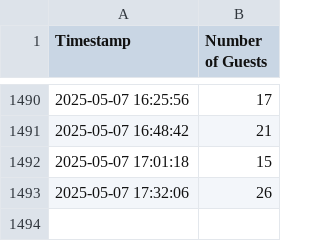
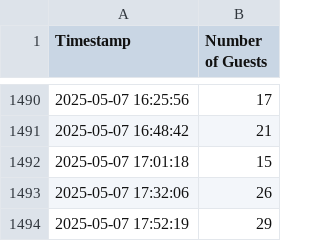
Before and after one commit to mathinic/pool-scraper, a CSV file: data/hallenbad_blaesi_guests.csv, drawn as a sheet; only a part is shown, gaps mark what is left out; the diff names each change by its address in the sheet, - before the commit and + after, or states it on an @@ line.

```diff
--- a/data/hallenbad_blaesi_guests.csv
+++ b/data/hallenbad_blaesi_guests.csv
+row 1494: 2025-05-07 17:52:19 | 29
```
Also changed, not shown: data/hallenbad_city_guests.csv, data/hallenbad_oerlikon_guests.csv, 3 other files.
